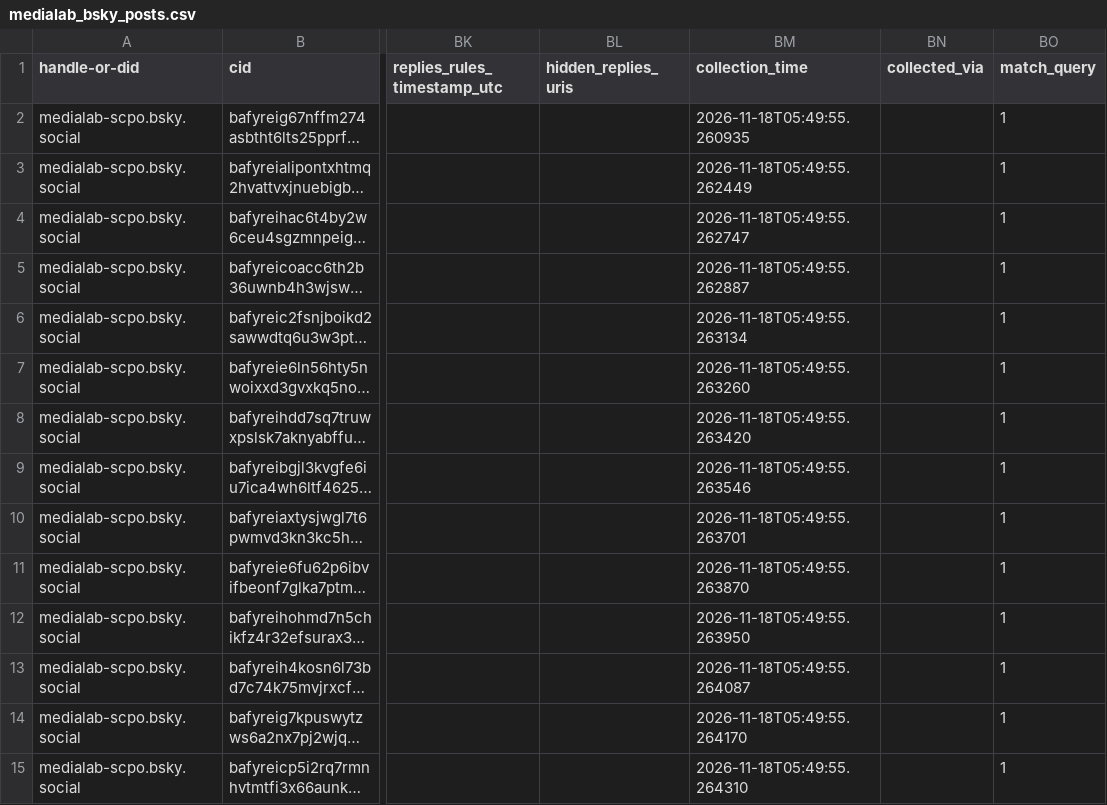
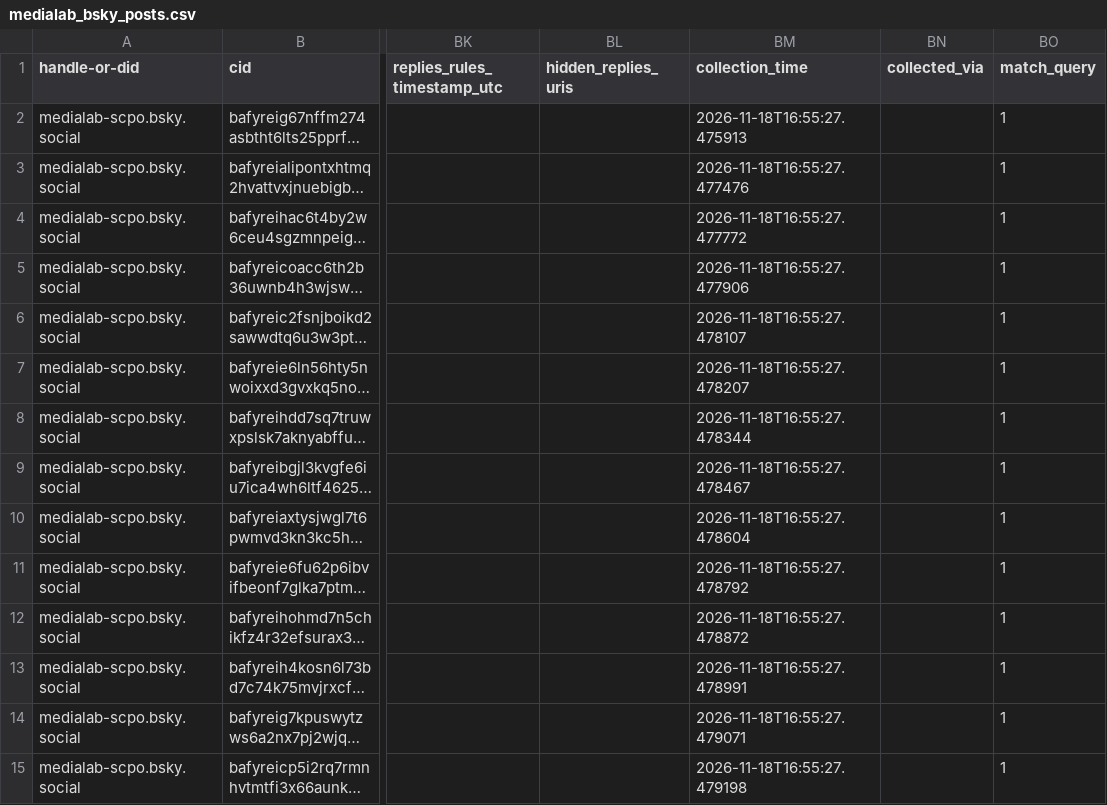
Before and after one commit to medialab/website-medialab-bsky-posts, a CSV file: data/medialab_bsky_posts.csv, drawn as a sheet; only a part is shown, gaps mark what is left out; long unchanged cells end in …; the diff covers the shown part only; the diff names each change by its address in the sheet, - before the commit and + after, or states it on an @@ line.

```diff
--- a/data/medialab_bsky_posts.csv
+++ b/data/medialab_bsky_posts.csv
-BM2 (collection_time): 2026-11-18T05:49:55.260935
+BM2 (collection_time): 2026-11-18T16:55:27.475913
-BM3 (collection_time): 2026-11-18T05:49:55.262449
+BM3 (collection_time): 2026-11-18T16:55:27.477476
-BM4 (collection_time): 2026-11-18T05:49:55.262747
+BM4 (collection_time): 2026-11-18T16:55:27.477772
-BM5 (collection_time): 2026-11-18T05:49:55.262887
+BM5 (collection_time): 2026-11-18T16:55:27.477906
-BM6 (collection_time): 2026-11-18T05:49:55.263134
+BM6 (collection_time): 2026-11-18T16:55:27.478107
-BM7 (collection_time): 2026-11-18T05:49:55.263260
+BM7 (collection_time): 2026-11-18T16:55:27.478207
-BM8 (collection_time): 2026-11-18T05:49:55.263420
+BM8 (collection_time): 2026-11-18T16:55:27.478344
-BM9 (collection_time): 2026-11-18T05:49:55.263546
+BM9 (collection_time): 2026-11-18T16:55:27.478467
-BM10 (collection_time): 2026-11-18T05:49:55.263701
+BM10 (collection_time): 2026-11-18T16:55:27.478604
-BM11 (collection_time): 2026-11-18T05:49:55.263870
+BM11 (collection_time): 2026-11-18T16:55:27.478792
-BM12 (collection_time): 2026-11-18T05:49:55.263950
+BM12 (collection_time): 2026-11-18T16:55:27.478872
-BM13 (collection_time): 2026-11-18T05:49:55.264087
+BM13 (collection_time): 2026-11-18T16:55:27.478991
-BM14 (collection_time): 2026-11-18T05:49:55.264170
+BM14 (collection_time): 2026-11-18T16:55:27.479071
-BM15 (collection_time): 2026-11-18T05:49:55.264310
+BM15 (collection_time): 2026-11-18T16:55:27.479198
```
Also changed, not shown: 36 edited cells elsewhere in this file.
